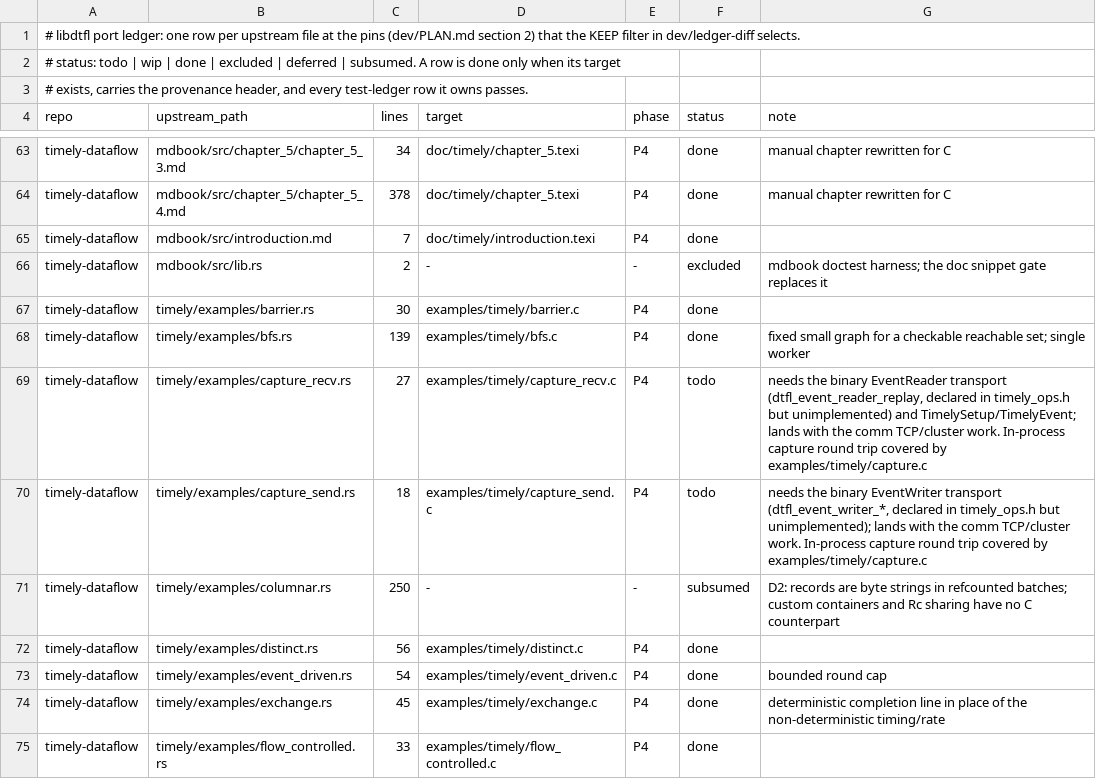
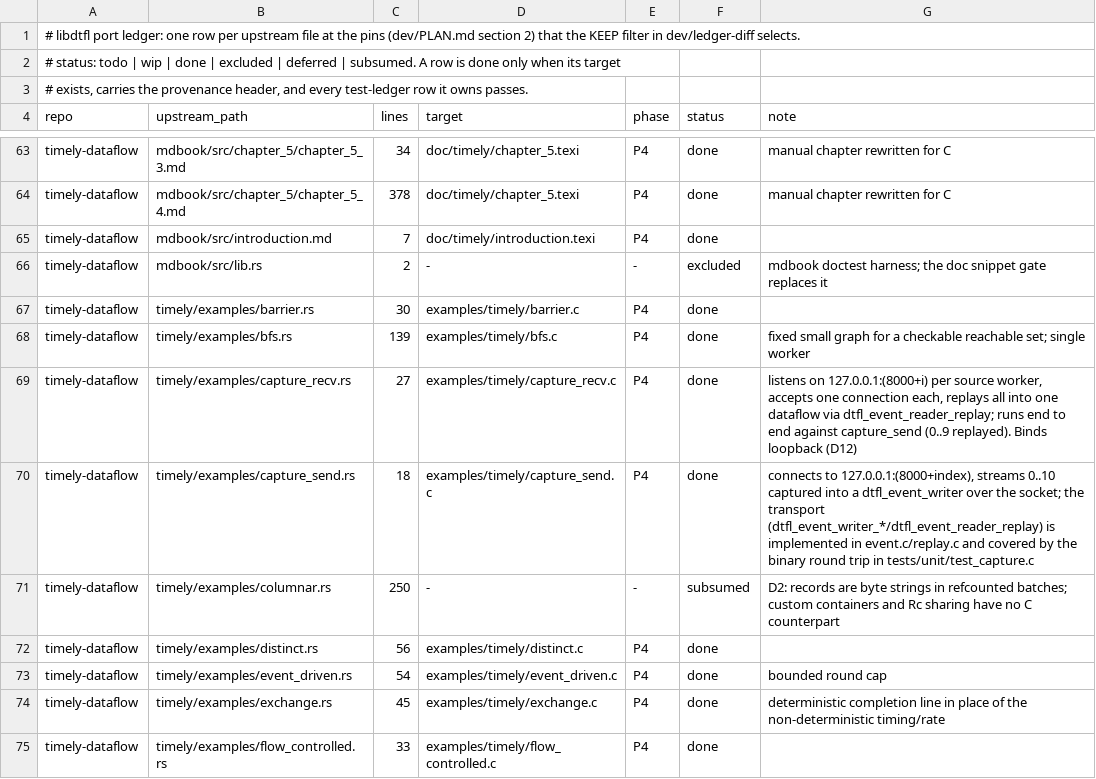
Before and after one commit to gburd/libdtfl, a TSV file: dev/port-ledger.tsv, drawn as a sheet; only a part is shown, gaps mark what is left out.

Commit message:
Implement the binary capture transport and port capture_send/recv
The EventWriter and EventReader (capture/event.rs binary, capture/
replay.rs) were declared in timely_ops.h but unimplemented.  Implement
them on top of the existing event wire codec: dtfl_event_writer wraps a
file descriptor and its pusher frames each captured event (a u64 LE
length then the encoded body) and writes it; dtfl_event_reader_replay
is a source operator that reads frames from one or more descriptors,
decodes them, and reconstructs the stream, holding one initial
capability per descriptor as the replay protocol requires.

Proven two ways: tests/unit/test_capture.c adds an in-process round
trip over a pipe (0..10 and distinct-time cases), and the ported
capture_send/capture_recv examples run end to end over a loopback
socket (0..9 replayed).  Binds the loopback address only (D12).

Adds the dtfl_event_writer_new man page (writer trio plus reader) and
flips the capture_send/capture_recv rows and the binary-transport
completion item to done.  default, asan and hegel-asan pass on an EC2
Debian host.

```diff
--- a/dev/port-ledger.tsv
+++ b/dev/port-ledger.tsv
@@ -68,4 +68,4 @@ timely-dataflow	timely/examples/barrier.rs	30	examples/timely/barrier.c	P4	done
 timely-dataflow	timely/examples/bfs.rs	139	examples/timely/bfs.c	P4	done	fixed small graph for a checkable reachable set; single worker
-timely-dataflow	timely/examples/capture_recv.rs	27	examples/timely/capture_recv.c	P4	todo	needs the binary EventReader transport (dtfl_event_reader_replay, declared in timely_ops.h but unimplemented) and TimelySetup/TimelyEvent; lands with the comm TCP/cluster work.  In-process capture round trip covered by examples/timely/capture.c
-timely-dataflow	timely/examples/capture_send.rs	18	examples/timely/capture_send.c	P4	todo	needs the binary EventWriter transport (dtfl_event_writer_*, declared in timely_ops.h but unimplemented); lands with the comm TCP/cluster work.  In-process capture round trip covered by examples/timely/capture.c
+timely-dataflow	timely/examples/capture_recv.rs	27	examples/timely/capture_recv.c	P4	done	listens on 127.0.0.1:(8000+i) per source worker, accepts one connection each, replays all into one dataflow via dtfl_event_reader_replay; runs end to end against capture_send (0..9 replayed).  Binds loopback (D12)
+timely-dataflow	timely/examples/capture_send.rs	18	examples/timely/capture_send.c	P4	done	connects to 127.0.0.1:(8000+index), streams 0..10 captured into a dtfl_event_writer over the socket; the transport (dtfl_event_writer_*/dtfl_event_reader_replay) is implemented in event.c/replay.c and covered by the binary round trip in tests/unit/test_capture.c
 timely-dataflow	timely/examples/columnar.rs	250	-	-	subsumed	D2: records are byte strings in refcounted batches; custom containers and Rc sharing have no C counterpart
```
Also changed, not shown: 10 other files.
